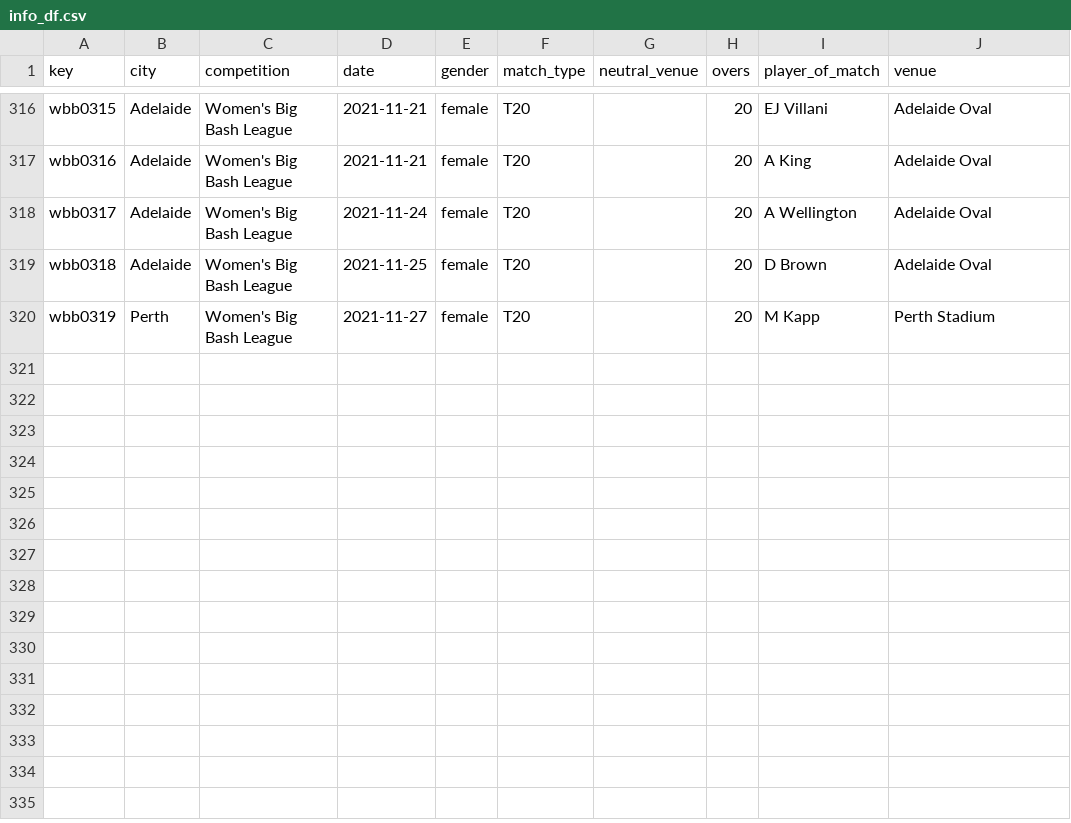
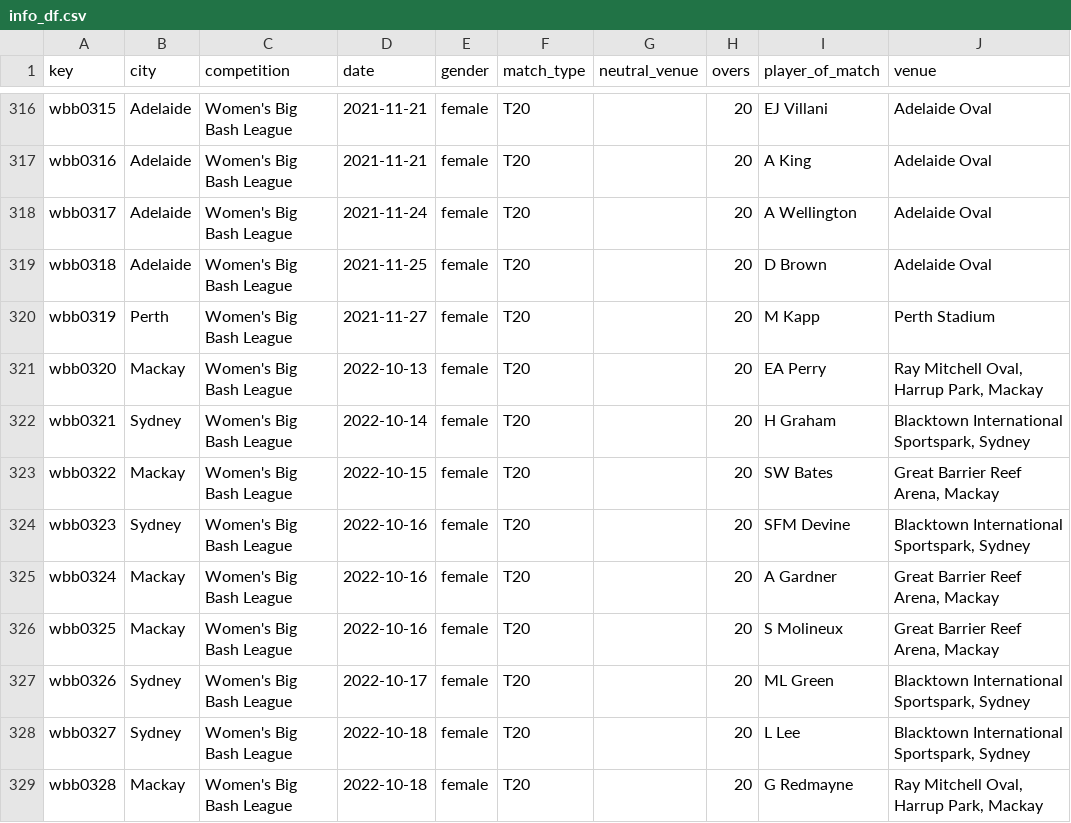
Before and after one commit to sawlachintan/cricket_data, a CSV file: wbb_data/info_df.csv, drawn as a sheet; only a part is shown, gaps mark what is left out.

```diff
--- a/wbb_data/info_df.csv
+++ b/wbb_data/info_df.csv
@@ -320 +320,10 @@ wbb0318,Adelaide,Women's Big Bash League,2021-11-25,female,T20,,20,D Brown,Adela
 wbb0319,Perth,Women's Big Bash League,2021-11-27,female,T20,,20,M Kapp,Perth Stadium
+wbb0320,Mackay,Women's Big Bash League,2022-10-13,female,T20,,20,EA Perry,"Ray Mitchell Oval, Harrup Park, Mackay"
+wbb0321,Sydney,Women's Big Bash League,2022-10-14,female,T20,,20,H Graham,"Blacktown International Sportspark, Sydney"
+wbb0322,Mackay,Women's Big Bash League,2022-10-15,female,T20,,20,SW Bates,"Great Barrier Reef Arena, Mackay"
+wbb0323,Sydney,Women's Big Bash League,2022-10-16,female,T20,,20,SFM Devine,"Blacktown International Sportspark, Sydney"
+wbb0324,Mackay,Women's Big Bash League,2022-10-16,female,T20,,20,A Gardner,"Great Barrier Reef Arena, Mackay"
+wbb0325,Mackay,Women's Big Bash League,2022-10-16,female,T20,,20,S Molineux,"Great Barrier Reef Arena, Mackay"
+wbb0326,Sydney,Women's Big Bash League,2022-10-17,female,T20,,20,ML Green,"Blacktown International Sportspark, Sydney"
+wbb0327,Sydney,Women's Big Bash League,2022-10-18,female,T20,,20,L Lee,"Blacktown International Sportspark, Sydney"
+wbb0328,Mackay,Women's Big Bash League,2022-10-18,female,T20,,20,G Redmayne,"Ray Mitchell Oval, Harrup Park, Mackay"
```
Also changed, not shown: t20s_data/info_df.csv, t20s_data/outcome_df.csv, 16 other files.
